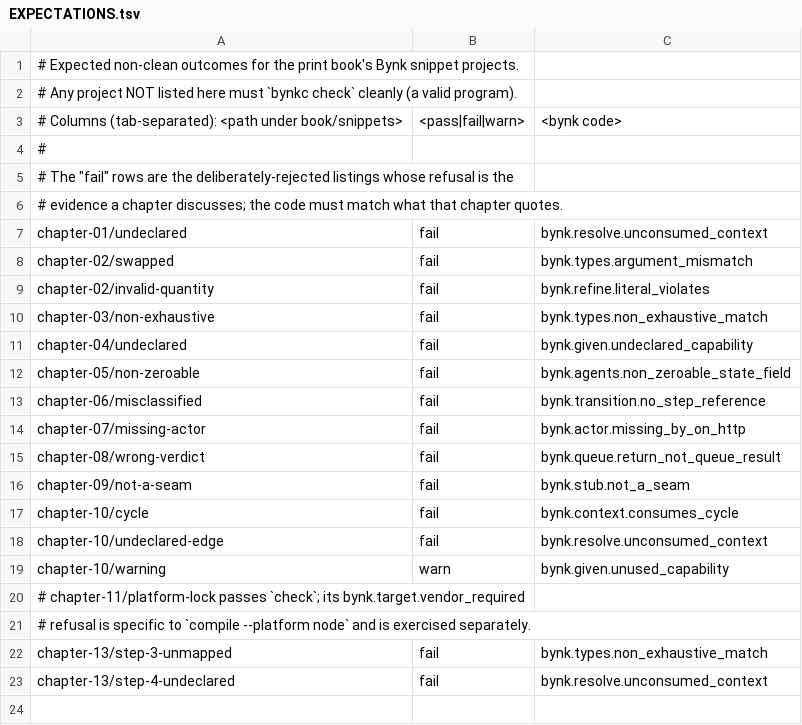
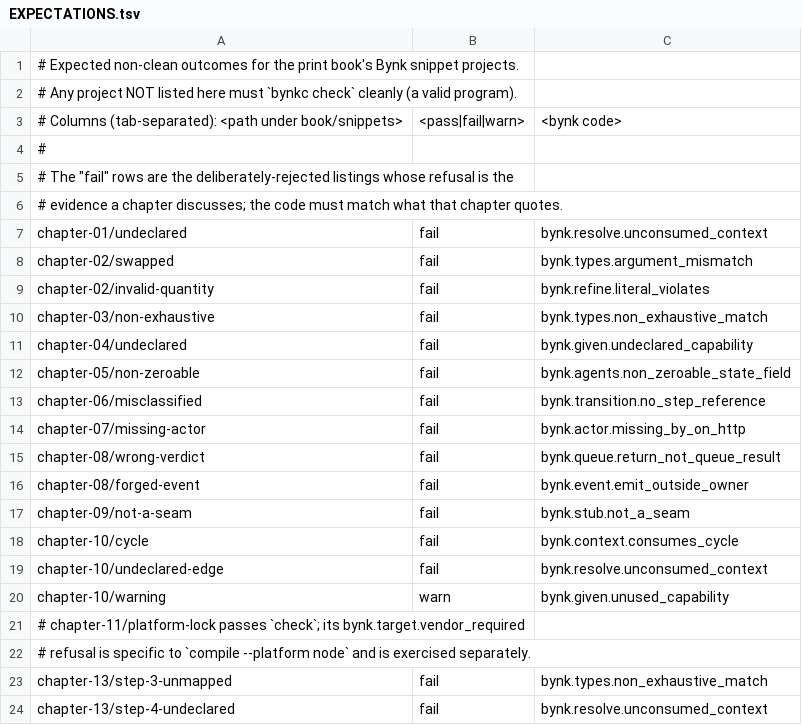
Before and after one commit to bynk-lang/architecture-that-compiles, a TSV file: snippets/EXPECTATIONS.tsv, drawn as a sheet; the diff names each change by its address in the sheet, - before the commit and + after, or states it on an @@ line.

```diff
--- a/snippets/EXPECTATIONS.tsv
+++ b/snippets/EXPECTATIONS.tsv
+row 16: chapter-08/forged-event | fail | bynk.event.emit_outside_owner
```
Also changed, not shown: 10 other files.
